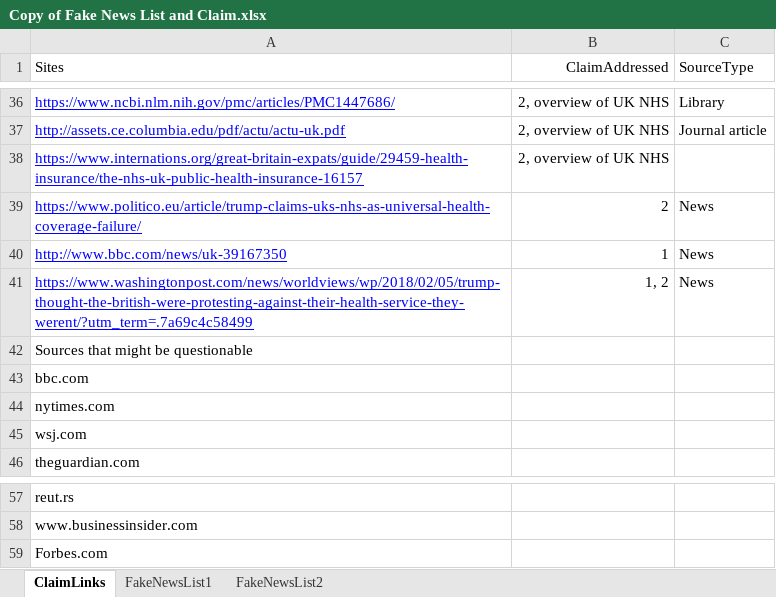
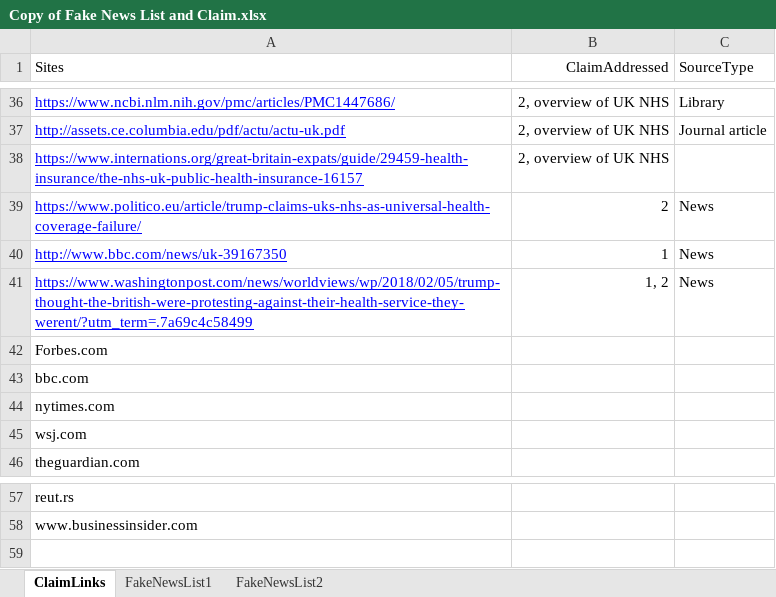
Before and after one commit to mccullen/fake-news, an Excel workbook: Copy of Fake News List and Claim.xlsx, sheet ClaimLinks, drawn as a sheet; only a part is shown, gaps mark what is left out; values as stored, in another font and other column widths than the file's, no borders; the diff names each change by its address in the sheet, - before the commit and + after, or states it on an @@ line.

Commit message:
Add excel

```diff
--- a/Copy of Fake News List and Claim.xlsx (sheet ClaimLinks)
+++ b/Copy of Fake News List and Claim.xlsx (sheet ClaimLinks)
-A42 (Sites): Sources that might be questionable
+A42 (Sites): Forbes.com
-row 59: Forbes.com
```
Also changed, not shown: 1 other file.
